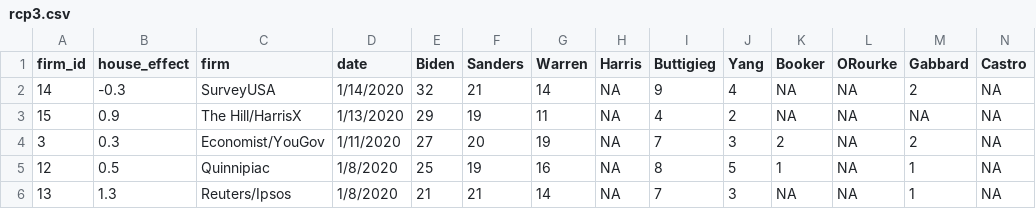
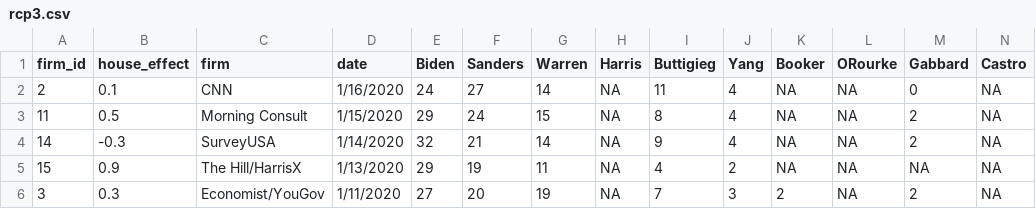
Before and after one commit to McCartneyAC/average_of_polls, a CSV file: rcp3.csv, drawn as a sheet; only a part is shown; the shorter side is filled out with more unchanged rows; rows hold the shown columns only; the diff names each change by its address in the sheet, - before the commit and + after, or states it on an @@ line.

Commit message:
Add files via upload

```diff
--- a/rcp3.csv
+++ b/rcp3.csv
+row 2: 2 | 0.1 | CNN | 1/16/2020 | 24 | 27 | 14 | NA | 11 | 4 | NA | NA | 0 | NA
+row 3: 11 | 0.5 | Morning Consult | 1/15/2020 | 29 | 24 | 15 | NA | 8 | 4 | NA | NA | 2 | NA
```
